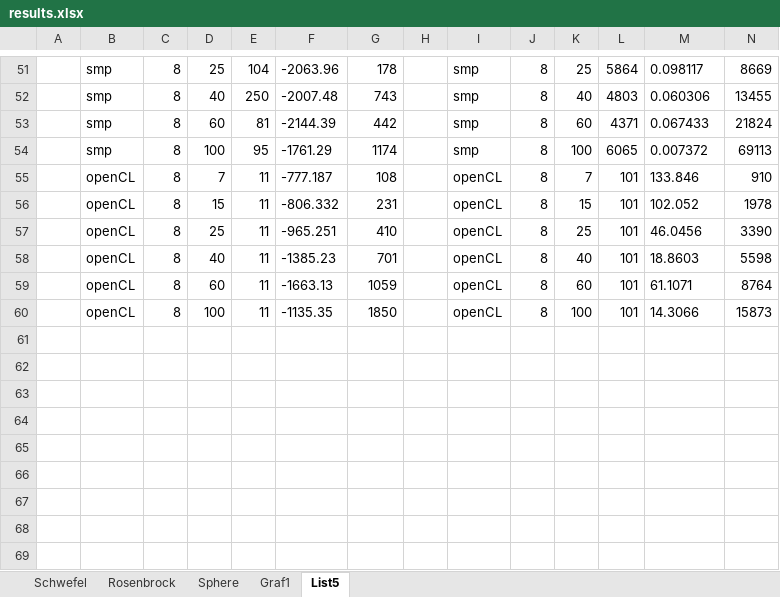
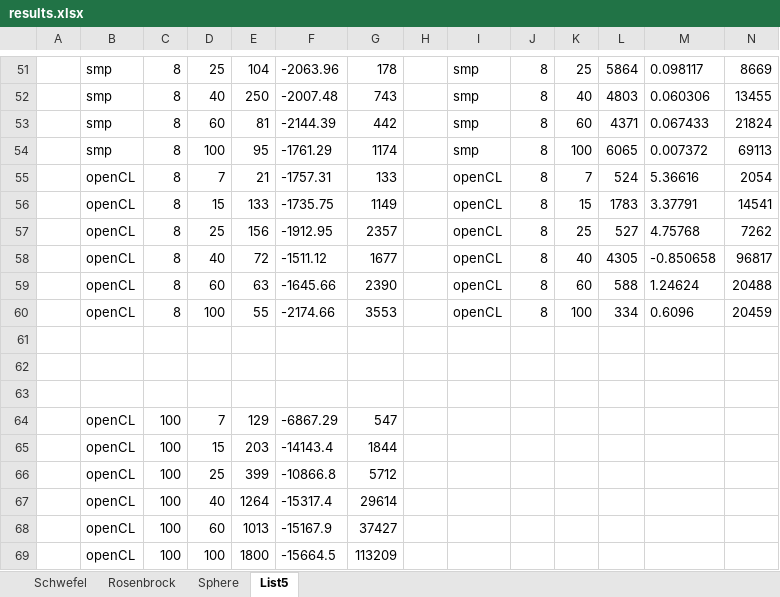
Before and after one commit to pivovard/KIV-PPR, an Excel workbook: results.xlsx, sheet List5, drawn as a sheet; only a part is shown, gaps mark what is left out; values as stored, in another font and other column widths than the file's, no borders; addresses are those after the commit; the diff covers the shown part only; the diff names each change by its address in the sheet, - before the commit and + after, or states it on an @@ line.

Commit message:
result excel

```diff
--- a/results.xlsx (sheet List5)
+++ b/results.xlsx (sheet List5)
-sheet tab: Graf1
-E55: 11
+E55: 21
-F55: -777.187
+F55: -1757.31
-G55: 108
+G55: 133
-L55: 101
+L55: 524
-M55: 133.846
+M55: 5.36616
-N55: 910
+N55: 2054
-E56: 11
+E56: 133
-F56: -806.332
+F56: -1735.75
-G56: 231
+G56: 1149
-L56: 101
+L56: 1783
-M56: 102.052
+M56: 3.37791
-N56: 1978
+N56: 14541
-E57: 11
+E57: 156
-F57: -965.251
+F57: -1912.95
-G57: 410
+G57: 2357
-L57: 101
+L57: 527
-M57: 46.0456
+M57: 4.75768
-N57: 3390
+N57: 7262
+row 58:  | openCL | 8 | 40 | 72 | -1511.12 | 1677 |  | openCL | 8 | 40 | 4305 | -0.850658 | 96817
+row 59:  | openCL | 8 | 60 | 63 | -1645.66 | 2390 |  | openCL | 8 | 60 | 588 | 1.24624 | 20488
+row 60:  | openCL | 8 | 100 | 55 | -2174.66 | 3553 |  | openCL | 8 | 100 | 334 | 0.6096 | 20459
-row 61:  | openCL | 8 | 40 | 11 | -1385.23 | 701 |  | openCL | 8 | 40 | 101 | 18.8603 | 5598
+row 61: (empty)
-row 62:  | openCL | 8 | 60 | 11 | -1663.13 | 1059 |  | openCL | 8 | 60 | 101 | 61.1071 | 8764
+row 62: (empty)
-row 63:  | openCL | 8 | 100 | 11 | -1135.35 | 1850 |  | openCL | 8 | 100 | 101 | 14.3066 | 15873
+row 63: (empty)
+row 64:  | openCL | 100 | 7 | 129 | -6867.29 | 547
+row 65:  | openCL | 100 | 15 | 203 | -14143.4 | 1844
+row 66:  | openCL | 100 | 25 | 399 | -10866.8 | 5712
+row 67:  | openCL | 100 | 40 | 1264 | -15317.4 | 29614
+row 68:  | openCL | 100 | 60 | 1013 | -15167.9 | 37427
+row 69:  | openCL | 100 | 100 | 1800 | -15664.5 | 113209
```
Also changed, not shown: 72 edited cells elsewhere in this sheet, sheet Schwefel, sheet Sphere, charts or pictures.
